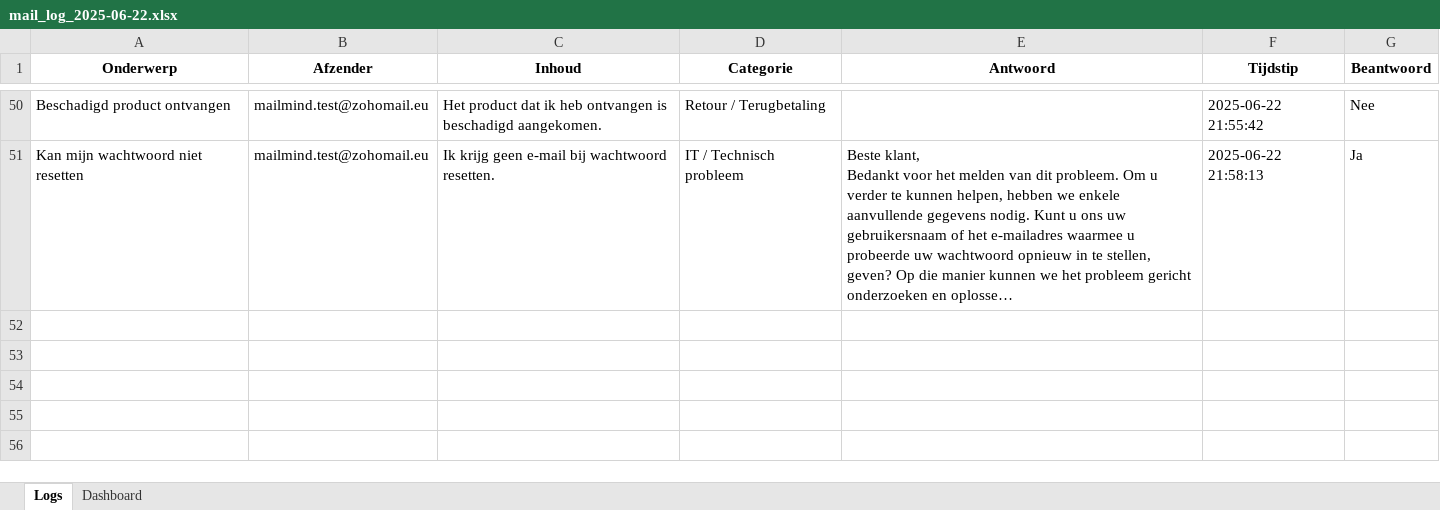
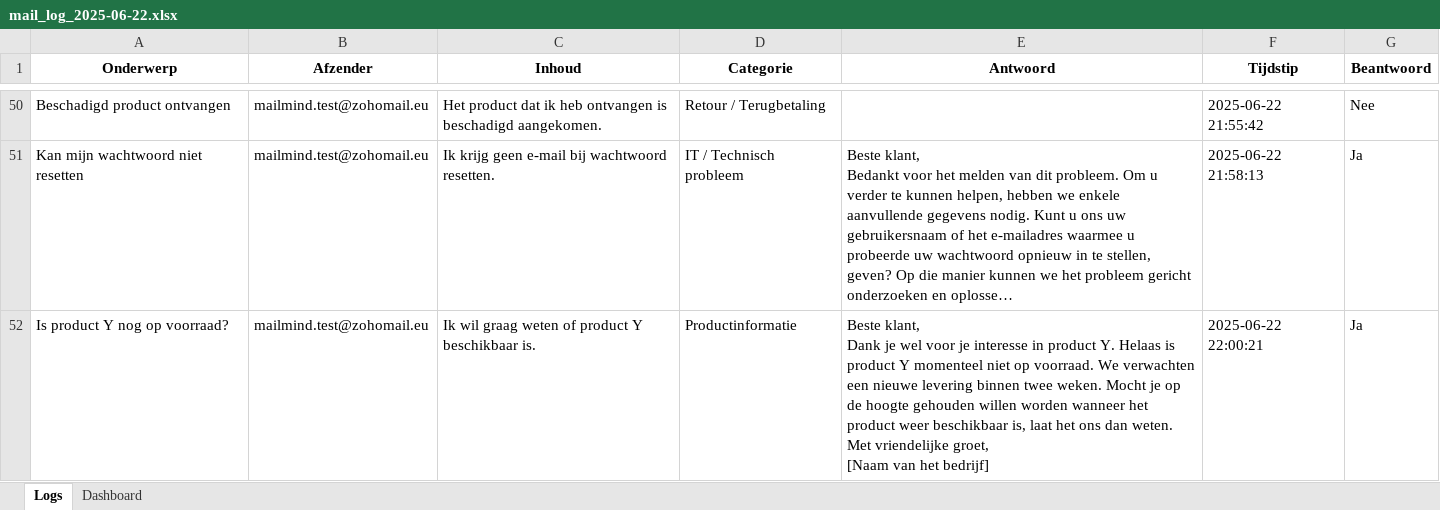
Before and after one commit to MailMind-app/streamlit-dashboard, an Excel workbook: logs/mail_log_2025-06-22.xlsx, sheet Logs, drawn as a sheet; only a part is shown, gaps mark what is left out; long unchanged cells end in …; values as stored, in another font and other column widths than the file's, no borders; conditional formats not drawn; ↵ is a line break in a cell; the diff names each change by its address in the sheet, - before the commit and + after, or states it on an @@ line.

Commit message:
Automatische test-sync: 2025-06-22 22:00:50

```diff
--- a/logs/mail_log_2025-06-22.xlsx (sheet Logs)
+++ b/logs/mail_log_2025-06-22.xlsx (sheet Logs)
+row 52: Is product Y nog op voorraad? | mailmind.test@zohomail.eu | Ik wil graag weten of product Y beschikbaar is. | Productinformatie | Beste klant, ↵ Dank je wel voor je interesse in product Y. Helaas is product Y momenteel niet op voorraad. We verwachten een nieuwe levering binnen twee weken. Mocht je op de hoogte gehouden willen worden wanneer het product weer beschikbaar is, laat het ons dan weten. ↵ Met vriendelijke groet, ↵ [Naam van het bedrijf] | 2025-06-22 22:00:21 | Ja
```
Also changed, not shown: sheet Dashboard.
